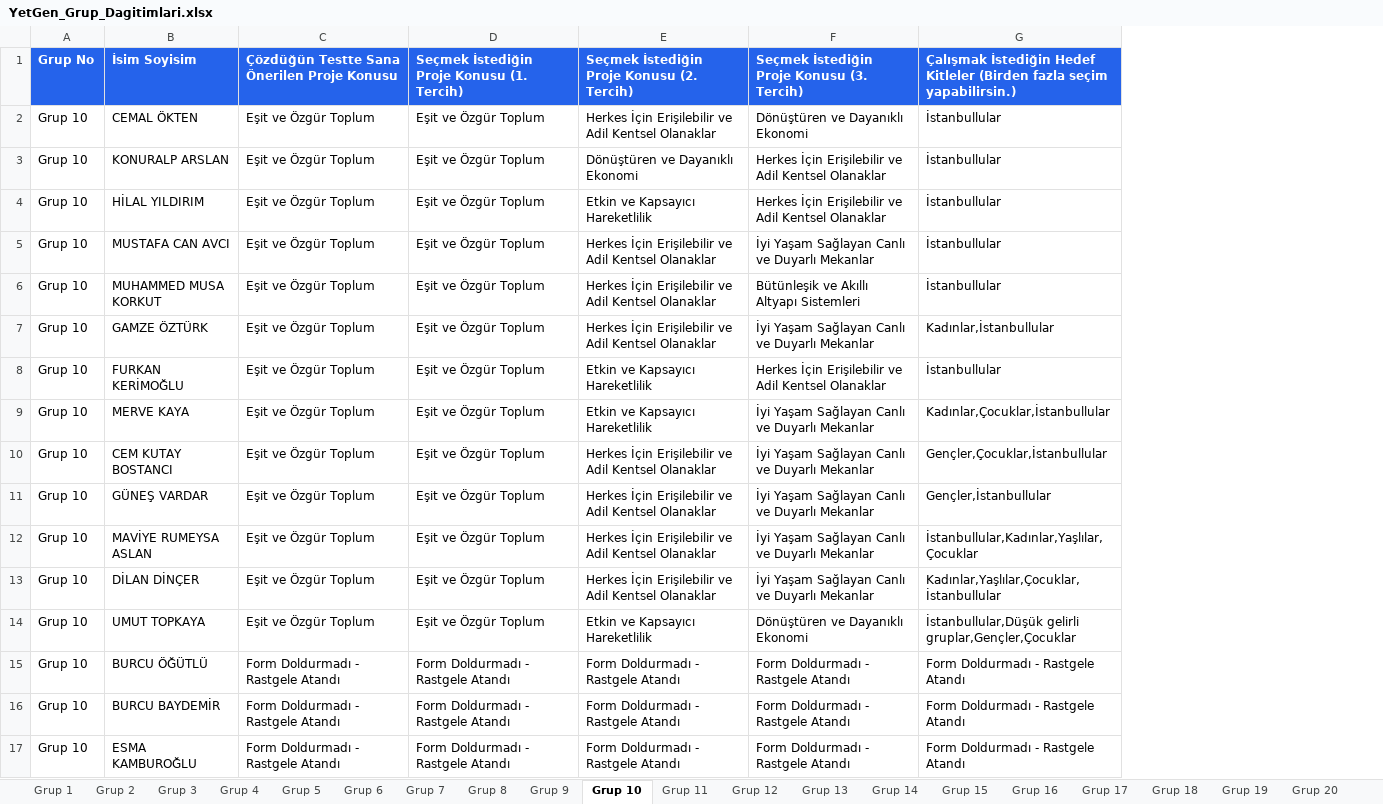
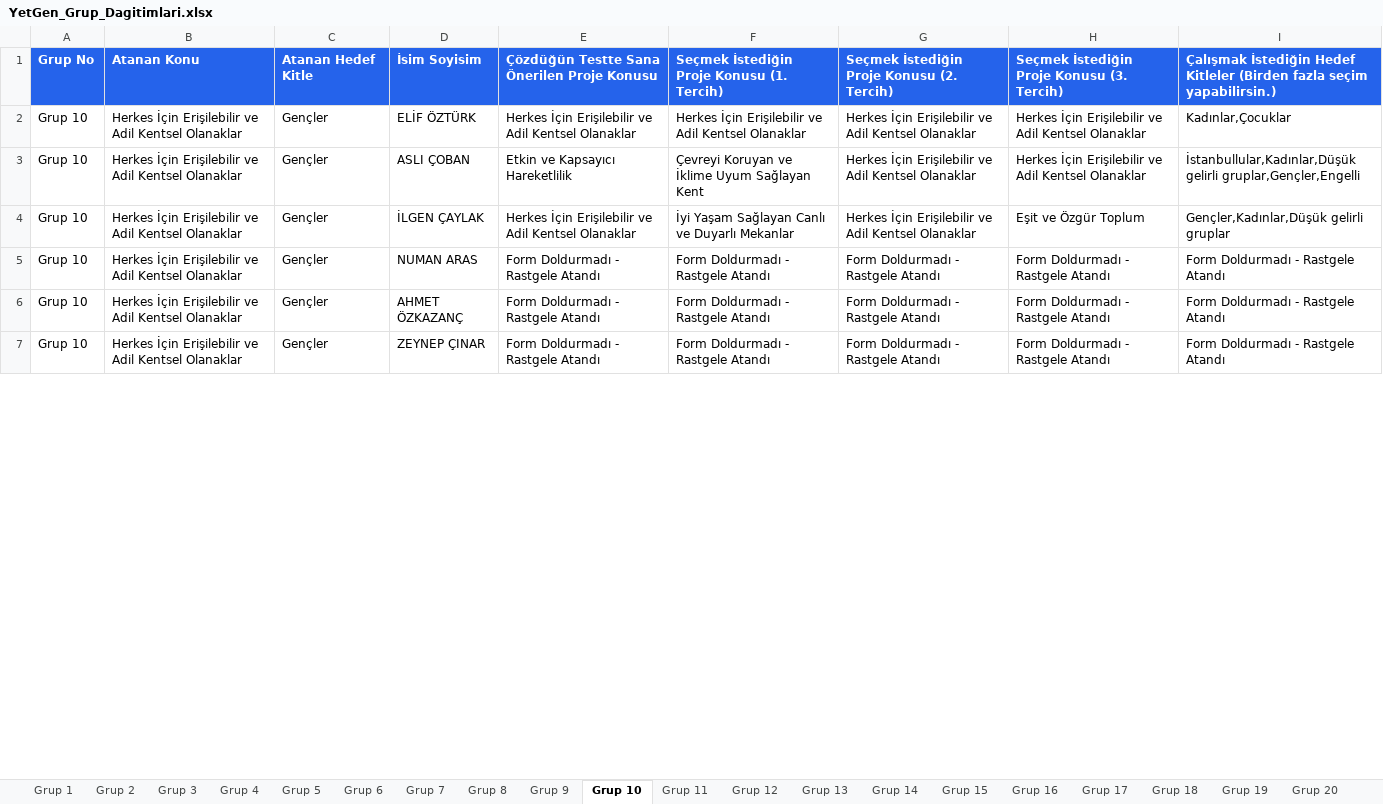
Before and after one commit to yetkingencler/gencyetenekgrupland-rma, an Excel workbook: YetGen_Grup_Dagitimlari.xlsx, sheet Grup 10, drawn as a sheet; only a part is shown; values as stored, in another font and other column widths than the file's, no borders; removed rows and columns are numbered as before the commit, all else as after; the diff covers the shown part only; the diff names each change by its address in the sheet, - before the commit and + after, or states it on an @@ line.

```diff
--- a/YetGen_Grup_Dagitimlari.xlsx (sheet Grup 10)
+++ b/YetGen_Grup_Dagitimlari.xlsx (sheet Grup 10)
-column B, row 1: İsim Soyisim; row 7: GAMZE ÖZTÜRK; rows 12-13: MAVİYE RUMEYSA ASLAN | DİLAN DİNÇER; rows 15-17: BURCU ÖĞÜTLÜ | BURCU BAYDEMİR | ESMA KAMBUROĞLU
+column B, rows 1-7: Atanan Konu | Herkes İçin Erişilebilir ve Adil Kentsel Olanaklar | Herkes İçin Erişilebilir ve Adil Kentsel Olanaklar | Herkes İçin Erişilebilir ve Adil Kentsel Olanaklar | Herkes İçin Erişilebilir ve Adil Kentsel Olanaklar | Herkes İçin Erişilebilir ve Adil Kentsel Olanaklar | Herkes İçin Erişilebilir ve Adil Kentsel Olanaklar
+column C, rows 1-7: Atanan Hedef Kitle | Gençler | Gençler | Gençler | Gençler | Gençler | Gençler
+column D, rows 1-7: İsim Soyisim | ELİF ÖZTÜRK | ASLI ÇOBAN | İLGEN ÇAYLAK | NUMAN ARAS | AHMET ÖZKAZANÇ | ZEYNEP ÇINAR
-row 2: Grup 10 | CEMAL ÖKTEN | Eşit ve Özgür Toplum | Eşit ve Özgür Toplum | Herkes İçin Erişilebilir ve Adil Kentsel Olanaklar | Dönüştüren ve Dayanıklı Ekonomi | İstanbullular
-row 3: Grup 10 | KONURALP ARSLAN | Eşit ve Özgür Toplum | Eşit ve Özgür Toplum | Dönüştüren ve Dayanıklı Ekonomi | Herkes İçin Erişilebilir ve Adil Kentsel Olanaklar | İstanbullular
-row 4: Grup 10 | HİLAL YILDIRIM | Eşit ve Özgür Toplum | Eşit ve Özgür Toplum | Etkin ve Kapsayıcı Hareketlilik | Herkes İçin Erişilebilir ve Adil Kentsel Olanaklar | İstanbullular
-row 5: Grup 10 | MUSTAFA CAN AVCI | Eşit ve Özgür Toplum | Eşit ve Özgür Toplum | Herkes İçin Erişilebilir ve Adil Kentsel Olanaklar | İyi Yaşam Sağlayan Canlı ve Duyarlı Mekanlar | İstanbullular
-row 6: Grup 10 | MUHAMMED MUSA KORKUT | Eşit ve Özgür Toplum | Eşit ve Özgür Toplum | Herkes İçin Erişilebilir ve Adil Kentsel Olanaklar | Bütünleşik ve Akıllı Altyapı Sistemleri | İstanbullular
-E2: Eşit ve Özgür Toplum
+E2: Herkes İçin Erişilebilir ve Adil Kentsel Olanaklar
-F2: Eşit ve Özgür Toplum
+F2: Herkes İçin Erişilebilir ve Adil Kentsel Olanaklar
-H2: İyi Yaşam Sağlayan Canlı ve Duyarlı Mekanlar
+H2: Herkes İçin Erişilebilir ve Adil Kentsel Olanaklar
-I2: Kadınlar,İstanbullular
+I2: Kadınlar,Çocuklar
-row 8: Grup 10 | FURKAN KERİMOĞLU | Eşit ve Özgür Toplum | Eşit ve Özgür Toplum | Etkin ve Kapsayıcı Hareketlilik | Herkes İçin Erişilebilir ve Adil Kentsel Olanaklar | İstanbullular
-row 9: Grup 10 | MERVE KAYA | Eşit ve Özgür Toplum | Eşit ve Özgür Toplum | Etkin ve Kapsayıcı Hareketlilik | İyi Yaşam Sağlayan Canlı ve Duyarlı Mekanlar | Kadınlar,Çocuklar,İstanbullular
-row 10: Grup 10 | CEM KUTAY BOSTANCI | Eşit ve Özgür Toplum | Eşit ve Özgür Toplum | Herkes İçin Erişilebilir ve Adil Kentsel Olanaklar | İyi Yaşam Sağlayan Canlı ve Duyarlı Mekanlar | Gençler,Çocuklar,İstanbullular
-row 11: Grup 10 | GÜNEŞ VARDAR | Eşit ve Özgür Toplum | Eşit ve Özgür Toplum | Herkes İçin Erişilebilir ve Adil Kentsel Olanaklar | İyi Yaşam Sağlayan Canlı ve Duyarlı Mekanlar | Gençler,İstanbullular
-E3: Eşit ve Özgür Toplum
+E3: Etkin ve Kapsayıcı Hareketlilik
-F3: Eşit ve Özgür Toplum
+F3: Çevreyi Koruyan ve İklime Uyum Sağlayan Kent
-H3: İyi Yaşam Sağlayan Canlı ve Duyarlı Mekanlar
+H3: Herkes İçin Erişilebilir ve Adil Kentsel Olanaklar
-I3: İstanbullular,Kadınlar,Yaşlılar,Çocuklar
+I3: İstanbullular,Kadınlar,Düşük gelirli gruplar,Gençler,Engelli
-E4: Eşit ve Özgür Toplum
+E4: Herkes İçin Erişilebilir ve Adil Kentsel Olanaklar
-F4: Eşit ve Özgür Toplum
+F4: İyi Yaşam Sağlayan Canlı ve Duyarlı Mekanlar
-H4: İyi Yaşam Sağlayan Canlı ve Duyarlı Mekanlar
+H4: Eşit ve Özgür Toplum
-I4: Kadınlar,Yaşlılar,Çocuklar,İstanbullular
+I4: Gençler,Kadınlar,Düşük gelirli gruplar
-row 14: Grup 10 | UMUT TOPKAYA | Eşit ve Özgür Toplum | Eşit ve Özgür Toplum | Etkin ve Kapsayıcı Hareketlilik | Dönüştüren ve Dayanıklı Ekonomi | İstanbullular,Düşük gelirli gruplar,Gençler,Çocuklar
```
Also changed, not shown: 9 added rows elsewhere in this sheet, sheet Grup 4, sheet Grup 7, sheet Grup 12, sheet Grup 15, sheet Grup 21, sheet Grup 1, 15 more sheets, dashboard/public/YetGen_Gruplar.xlsx, gruplanmis_kisiler_raporlu.xlsx, 4 other files.
